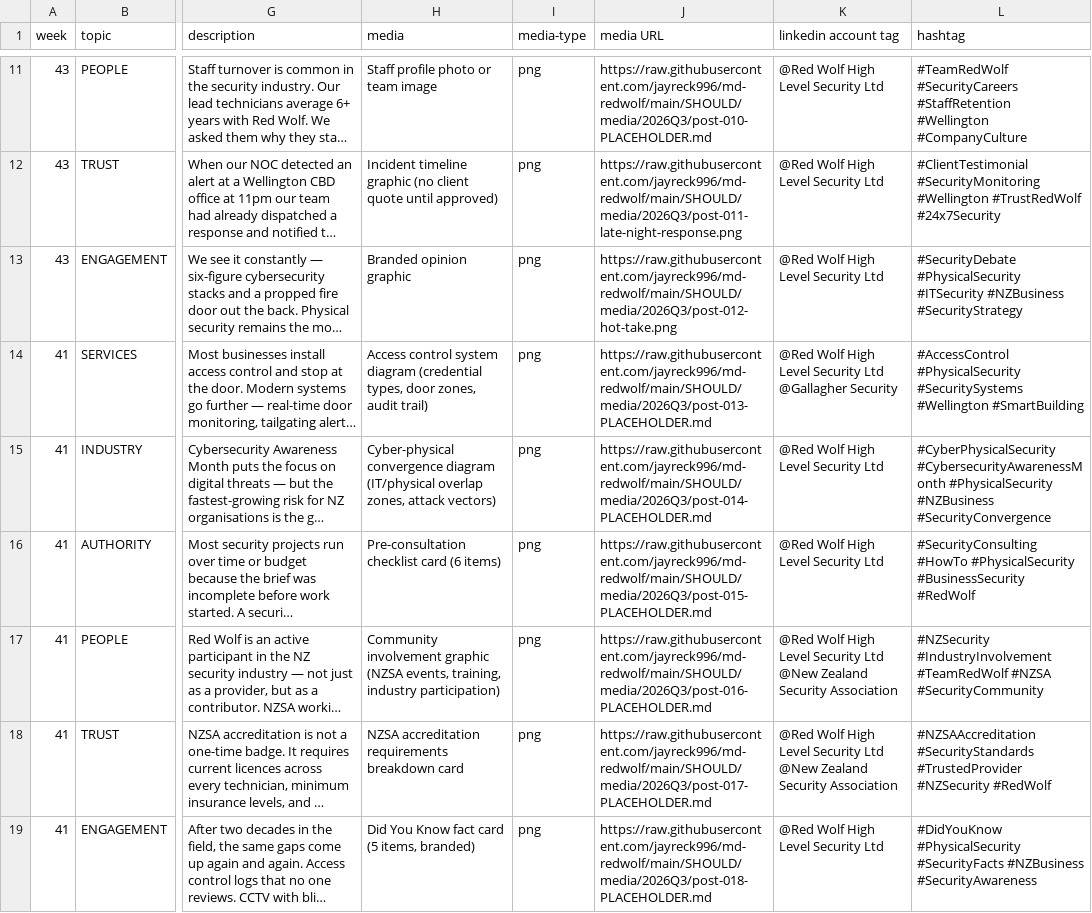
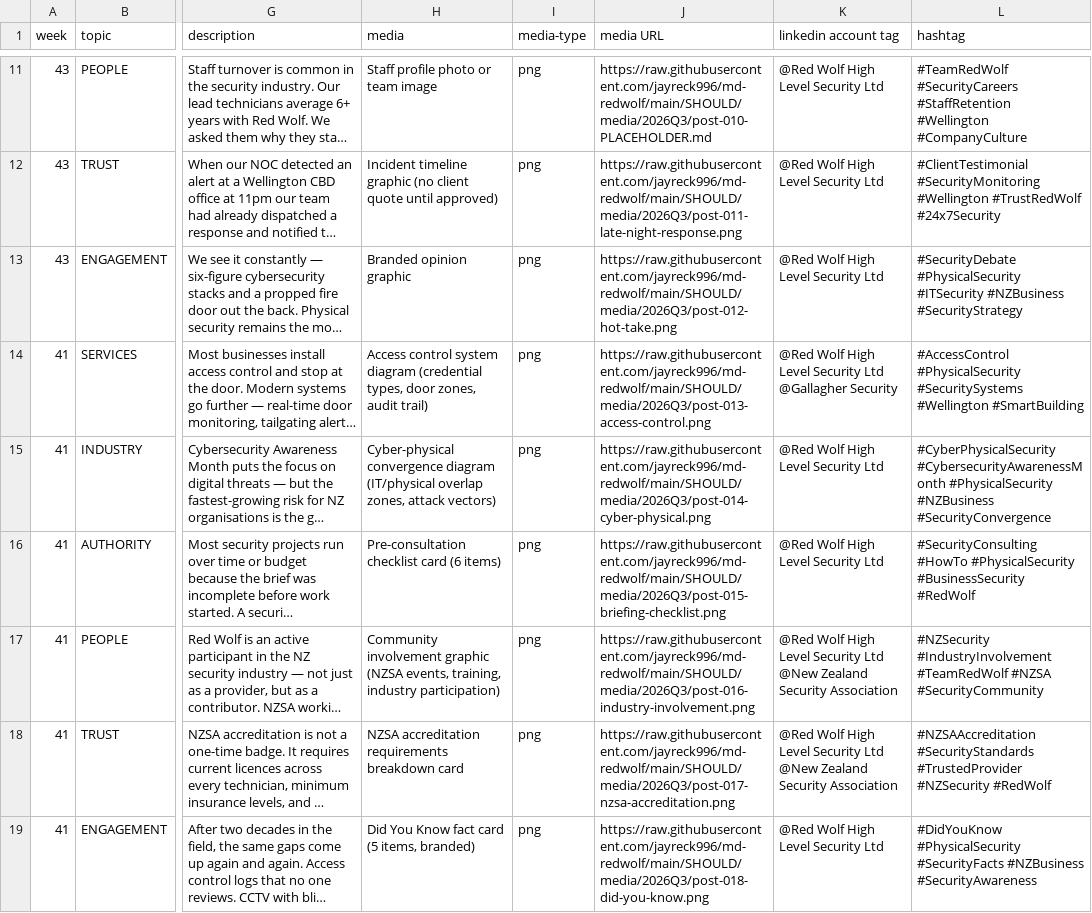
Before and after one commit to jayreck996/md-redwolf, a CSV file: SHOULD/TABLE-2026Q3.csv, drawn as a sheet; only a part is shown, gaps mark what is left out; long unchanged cells end in …; the diff names each change by its address in the sheet, - before the commit and + after, or states it on an @@ line.

```diff
--- a/SHOULD/TABLE-2026Q3.csv
+++ b/SHOULD/TABLE-2026Q3.csv
-J14 (media URL): https://raw.githubusercontent.com/jayreck996/md-redwolf/main/SHOULD/media/2026Q3/post-013-PLACEHOLDER.md
+J14 (media URL): https://raw.githubusercontent.com/jayreck996/md-redwolf/main/SHOULD/media/2026Q3/post-013-access-control.png
-J15 (media URL): https://raw.githubusercontent.com/jayreck996/md-redwolf/main/SHOULD/media/2026Q3/post-014-PLACEHOLDER.md
+J15 (media URL): https://raw.githubusercontent.com/jayreck996/md-redwolf/main/SHOULD/media/2026Q3/post-014-cyber-physical.png
-J16 (media URL): https://raw.githubusercontent.com/jayreck996/md-redwolf/main/SHOULD/media/2026Q3/post-015-PLACEHOLDER.md
+J16 (media URL): https://raw.githubusercontent.com/jayreck996/md-redwolf/main/SHOULD/media/2026Q3/post-015-briefing-checklist.png
-J17 (media URL): https://raw.githubusercontent.com/jayreck996/md-redwolf/main/SHOULD/media/2026Q3/post-016-PLACEHOLDER.md
+J17 (media URL): https://raw.githubusercontent.com/jayreck996/md-redwolf/main/SHOULD/media/2026Q3/post-016-industry-involvement.png
-J18 (media URL): https://raw.githubusercontent.com/jayreck996/md-redwolf/main/SHOULD/media/2026Q3/post-017-PLACEHOLDER.md
+J18 (media URL): https://raw.githubusercontent.com/jayreck996/md-redwolf/main/SHOULD/media/2026Q3/post-017-nzsa-accreditation.png
-J19 (media URL): https://raw.githubusercontent.com/jayreck996/md-redwolf/main/SHOULD/media/2026Q3/post-018-PLACEHOLDER.md
+J19 (media URL): https://raw.githubusercontent.com/jayreck996/md-redwolf/main/SHOULD/media/2026Q3/post-018-did-you-know.png
```
Also changed, not shown: 3 other files.
